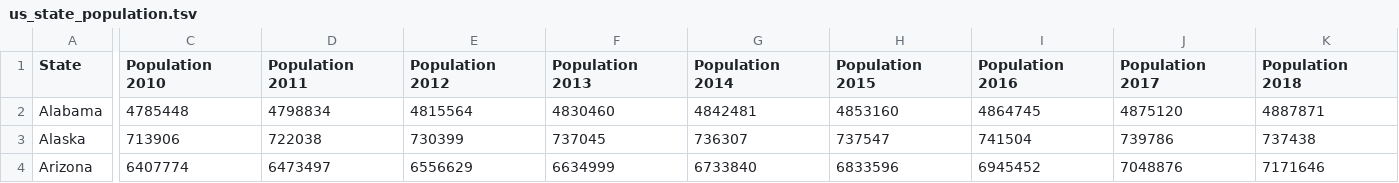
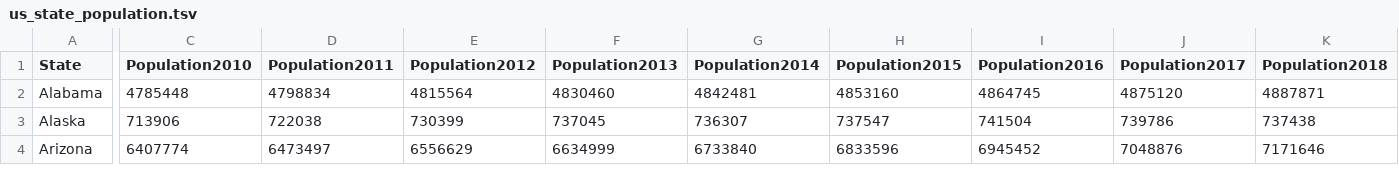
Before and after one commit to RanuKundu2412/Interactive-Data-Visualization-with-Python-1, a TSV file: us_state_population.tsv, drawn as a sheet; only a part is shown, gaps mark what is left out; the diff names each change by its address in the sheet, - before the commit and + after, or states it on an @@ line.

Commit message:
Add files via upload

```diff
--- a/us_state_population.tsv
+++ b/us_state_population.tsv
-C1: Population 2010
+C1: Population2010
-D1: Population 2011
+D1: Population2011
-E1: Population 2012
+E1: Population2012
-F1: Population 2013
+F1: Population2013
-G1: Population 2014
+G1: Population2014
-H1: Population 2015
+H1: Population2015
-I1: Population 2016
+I1: Population2016
-J1: Population 2017
+J1: Population2017
-K1: Population 2018
+K1: Population2018
```
